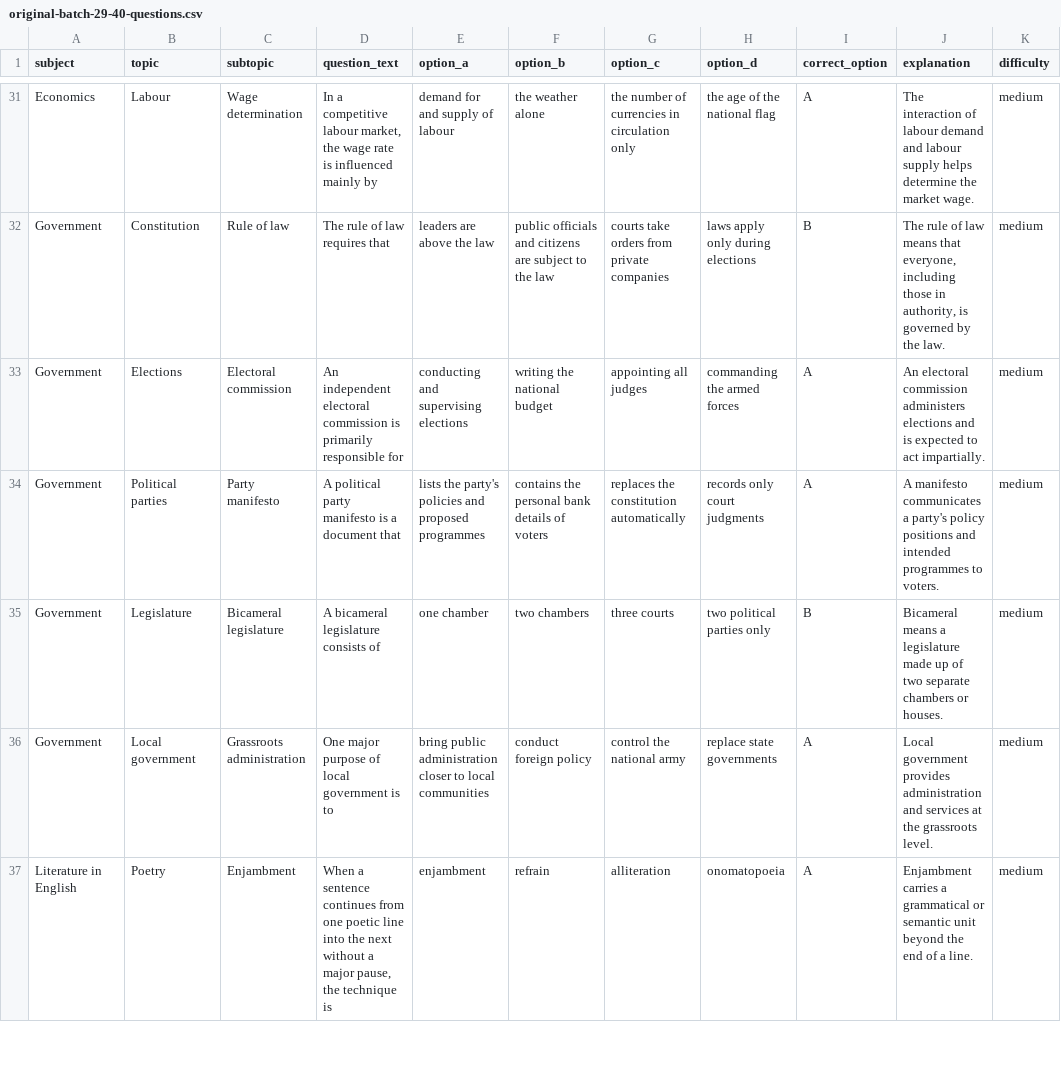
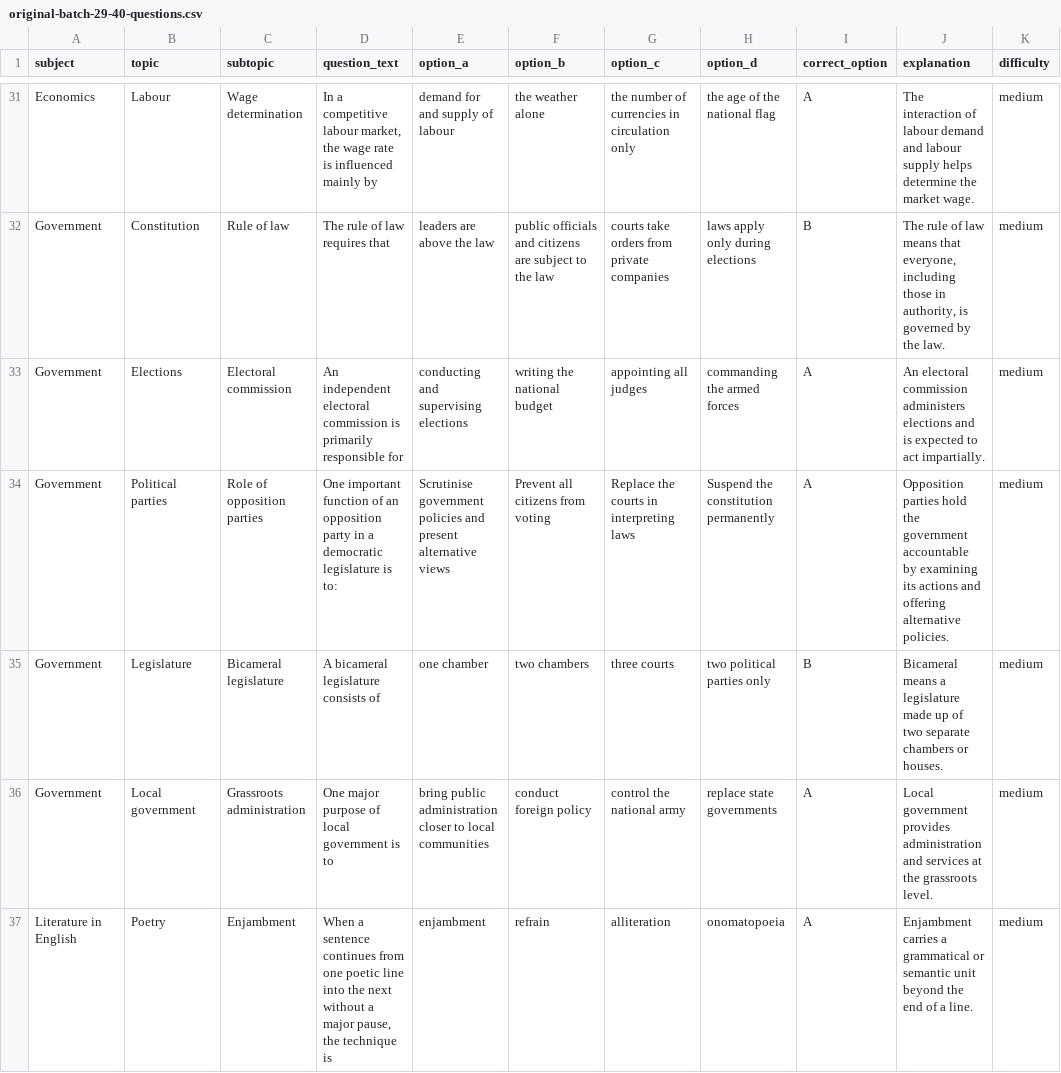
Before and after one commit to timmyjoe385-netizen/EDUKEN-CONSULT-, a CSV file: content/cbt/original-batch-29-40-questions.csv, drawn as a sheet; only a part is shown, gaps mark what is left out; the diff names each change by its address in the sheet, - before the commit and + after, or states it on an @@ line.

Commit message:
Diversify repeated CBT concepts in batch 29

```diff
--- a/content/cbt/original-batch-29-40-questions.csv
+++ b/content/cbt/original-batch-29-40-questions.csv
-C34 (subtopic): Party manifesto
+C34 (subtopic): Role of opposition parties
-D34 (question_text): A political party manifesto is a document that
+D34 (question_text): One important function of an opposition party in a democratic legislature is to:
-E34 (option_a): lists the party's policies and proposed programmes
+E34 (option_a): Scrutinise government policies and present alternative views
-F34 (option_b): contains the personal bank details of voters
+F34 (option_b): Prevent all citizens from voting
-G34 (option_c): replaces the constitution automatically
+G34 (option_c): Replace the courts in interpreting laws
-H34 (option_d): records only court judgments
+H34 (option_d): Suspend the constitution permanently
-J34 (explanation): A manifesto communicates a party's policy positions and intended programmes to voters.
+J34 (explanation): Opposition parties hold the government accountable by examining its actions and offering alternative policies.
```
